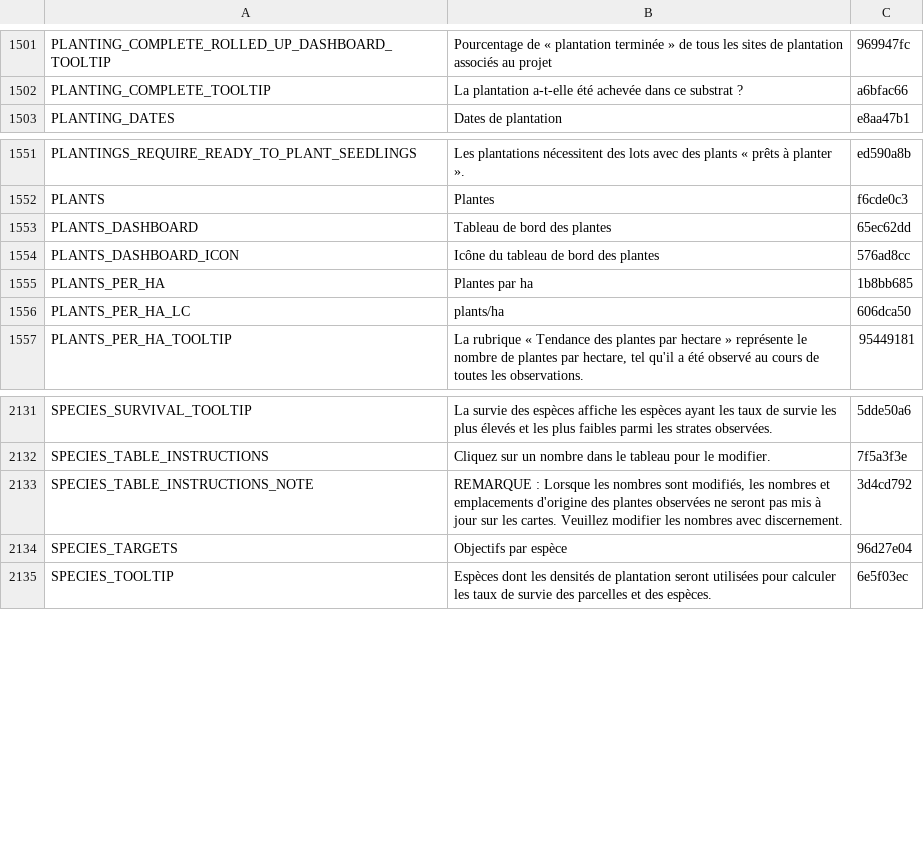
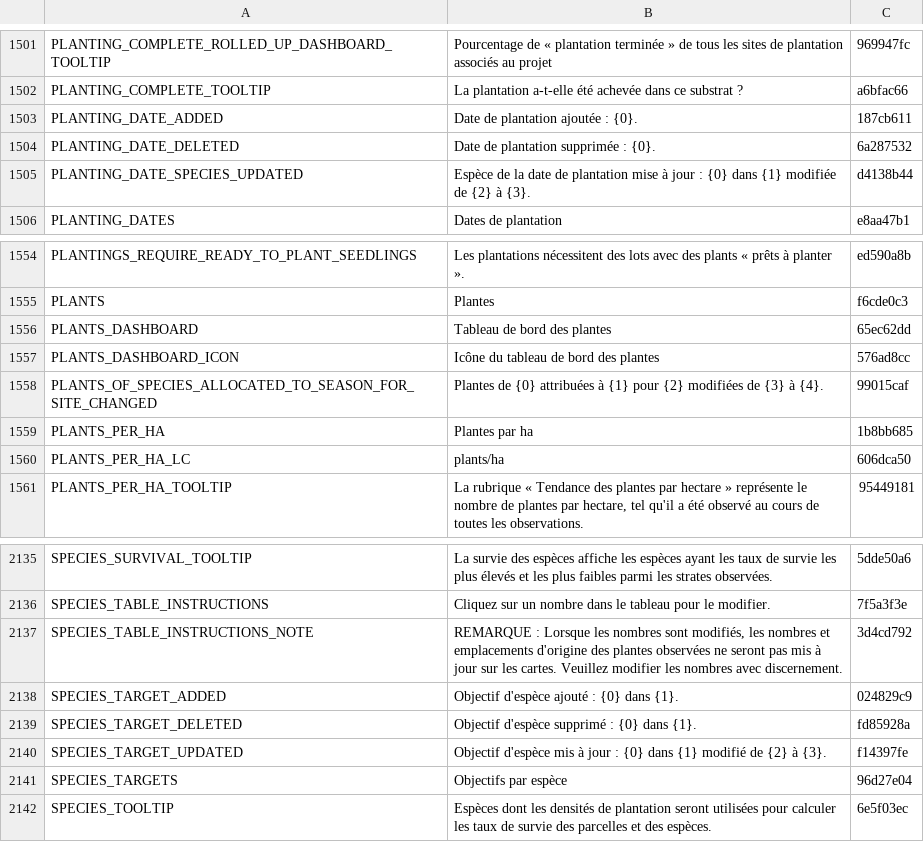
Before and after one commit to terraware/terraware-web, a CSV file: src/strings/csv/fr.csv, drawn as a sheet; only a part is shown, gaps mark what is left out; the diff names each change by its address in the sheet, - before the commit and + after, or states it on an @@ line.

```diff
--- a/src/strings/csv/fr.csv
+++ b/src/strings/csv/fr.csv
+row 1503: PLANTING_DATE_ADDED | Date de plantation ajoutée : {0}. | 187cb611
+row 1504: PLANTING_DATE_DELETED | Date de plantation supprimée : {0}. | 6a287532
+row 1505: PLANTING_DATE_SPECIES_UPDATED | Espèce de la date de plantation mise à jour : {0} dans {1} modifiée de {2} à {3}. | d4138b44
+row 1558: PLANTS_OF_SPECIES_ALLOCATED_TO_SEASON_FOR_SITE_CHANGED | Plantes de {0} attribuées à {1} pour {2} modifiées de {3} à {4}. | 99015caf
+row 2138: SPECIES_TARGET_ADDED | Objectif d'espèce ajouté : {0} dans {1}. | 024829c9
+row 2139: SPECIES_TARGET_DELETED | Objectif d'espèce supprimé : {0} dans {1}. | fd85928a
+row 2140: SPECIES_TARGET_UPDATED | Objectif d'espèce mis à jour : {0} dans {1} modifié de {2} à {3}. | f14397fe
```
Also changed, not shown: src/strings/csv/en.csv, src/strings/csv/es.csv, 4 other files.
